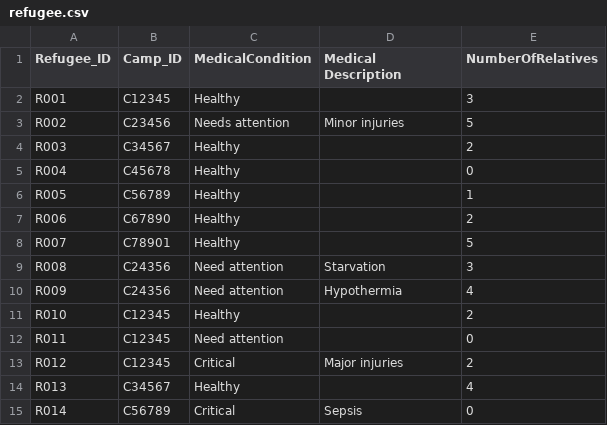
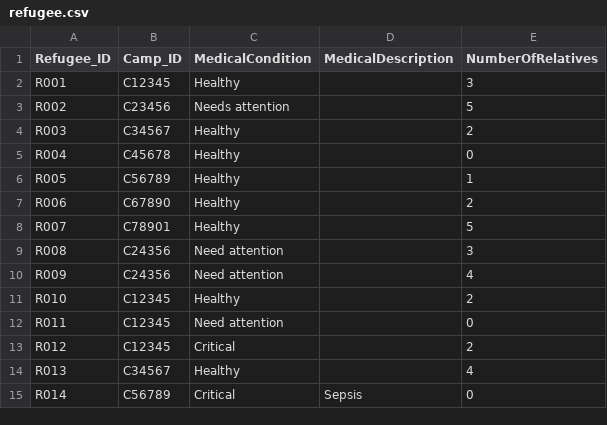
Before and after one commit to devangovind/intro-programming, a CSV file: files/refugee.csv, drawn as a sheet.

Commit message:
Fix formatting and variable names in Refugee and Camps classes

```diff
--- a/files/refugee.csv
+++ b/files/refugee.csv
@@ -1,4 +1,4 @@
-Refugee_ID,Camp_ID,MedicalCondition,Medical Description,NumberOfRelatives
+Refugee_ID,Camp_ID,MedicalCondition,MedicalDescription,NumberOfRelatives
 R001,C12345,Healthy,,3
-R002,C23456,Needs attention,Minor injuries,5
+R002,C23456,Needs attention,,5
 R003,C34567,Healthy,,2
@@ -8,7 +8,7 @@ R006,C67890,Healthy,,2
 R007,C78901,Healthy,,5
-R008,C24356,Need attention,Starvation,3
-R009,C24356,Need attention,Hypothermia,4
+R008,C24356,Need attention,,3
+R009,C24356,Need attention,,4
 R010,C12345,Healthy,,2
 R011,C12345,Need attention,,0
-R012,C12345,Critical,Major injuries,2
+R012,C12345,Critical,,2
 R013,C34567,Healthy,,4
```
Also changed, not shown: 5 other files.
